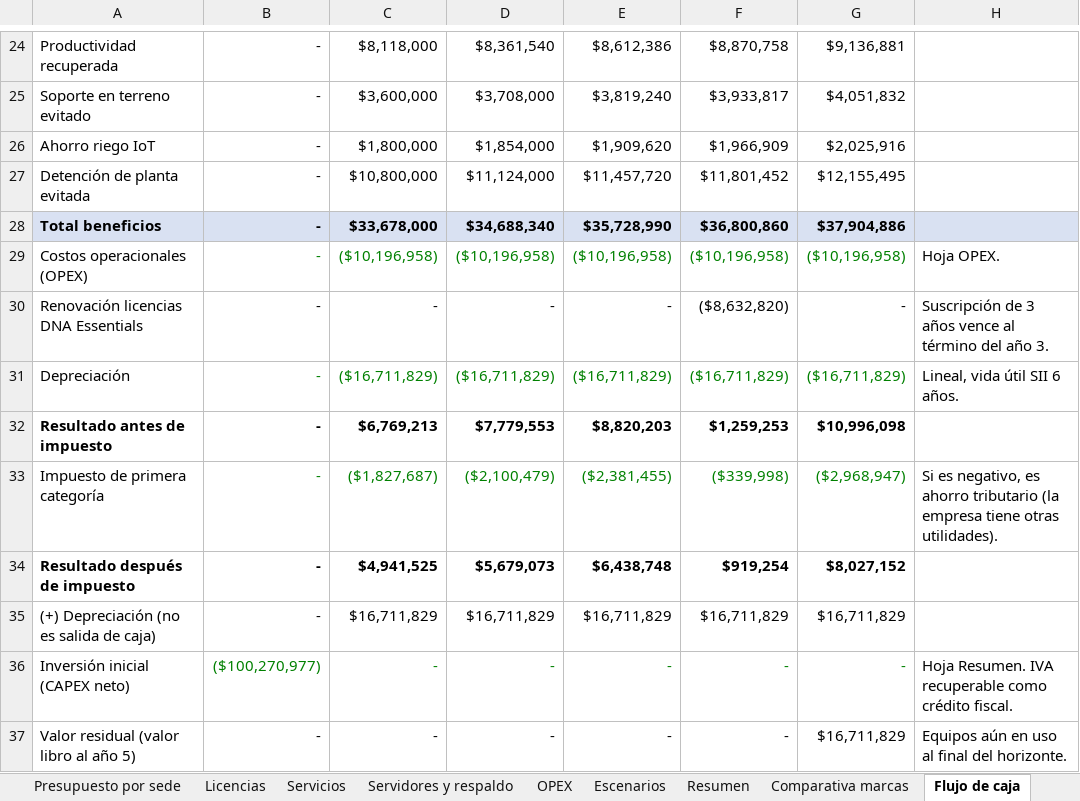
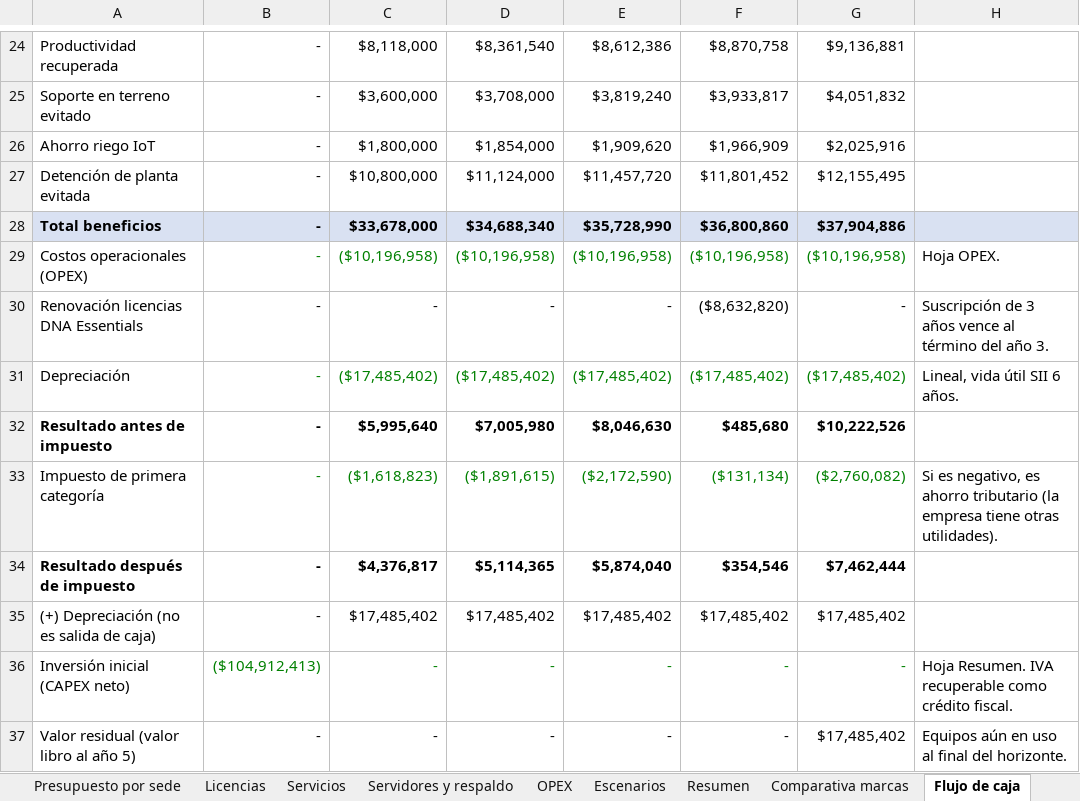
Before and after one commit to erickfranciscobasulto-bit/Proyecto-de-titulo, an Excel workbook: Presupuesto_Evaluacion_Economica_Agroprodel.xlsx, sheet Flujo de caja, drawn as a sheet; only a part is shown, gaps mark what is left out; values as stored, in another font and other column widths than the file's, no borders; the diff covers the shown part only; the diff names each change by its address in the sheet, - before the commit and + after, or states it on an @@ line.

```diff
--- a/Presupuesto_Evaluacion_Economica_Agroprodel.xlsx (sheet Flujo de caja)
+++ b/Presupuesto_Evaluacion_Economica_Agroprodel.xlsx (sheet Flujo de caja)
-C31: ($16,711,829)
+C31: ($17,485,402)
-D31: ($16,711,829)
+D31: ($17,485,402)
-E31: ($16,711,829)
+E31: ($17,485,402)
-F31: ($16,711,829)
+F31: ($17,485,402)
-G31: ($16,711,829)
+G31: ($17,485,402)
-C32: $6,769,213
+C32: $5,995,640
-D32: $7,779,553
+D32: $7,005,980
-E32: $8,820,203
+E32: $8,046,630
-F32: $1,259,253
+F32: $485,680
-G32: $10,996,098
+G32: $10,222,526
-C33: ($1,827,687)
+C33: ($1,618,823)
-D33: ($2,100,479)
+D33: ($1,891,615)
-E33: ($2,381,455)
+E33: ($2,172,590)
-F33: ($339,998)
+F33: ($131,134)
-G33: ($2,968,947)
+G33: ($2,760,082)
-C34: $4,941,525
+C34: $4,376,817
-D34: $5,679,073
+D34: $5,114,365
-E34: $6,438,748
+E34: $5,874,040
-F34: $919,254
+F34: $354,546
-G34: $8,027,152
+G34: $7,462,444
-C35: $16,711,829
+C35: $17,485,402
-D35: $16,711,829
+D35: $17,485,402
-E35: $16,711,829
+E35: $17,485,402
-F35: $16,711,829
+F35: $17,485,402
-G35: $16,711,829
+G35: $17,485,402
-B36: ($100,270,977)
+B36: ($104,912,413)
-G37: $16,711,829
+G37: $17,485,402
```
Also changed, not shown: 15 edited cells elsewhere in this sheet, sheet Escenarios, sheet Resumen, sheet Presupuesto por sede, sheet Precios, sheet Portada, formulas that keep their value, 2 other files.
